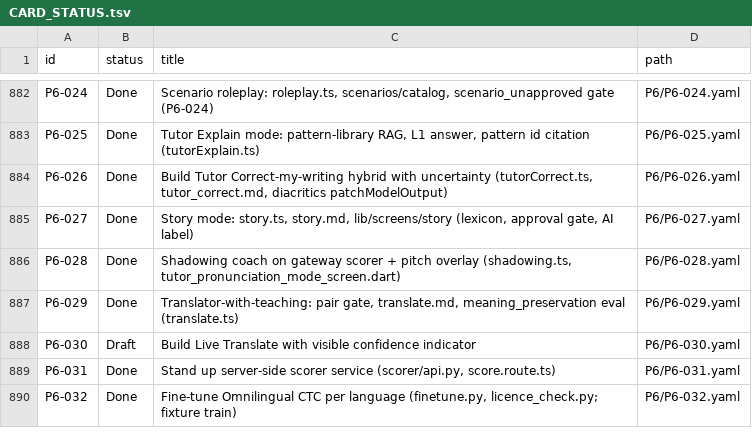
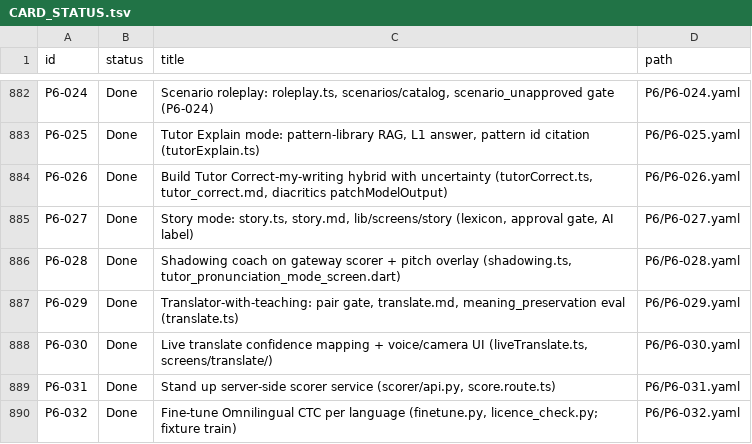
Before and after one commit to michaelTheKing0616/lingafriq-mobile-app-clone, a TSV file: docs/plan/CARD_STATUS.tsv, drawn as a sheet; only a part is shown, gaps mark what is left out.

```diff
--- a/docs/plan/CARD_STATUS.tsv
+++ b/docs/plan/CARD_STATUS.tsv
@@ -887,3 +887,3 @@ P6-028	Done	Shadowing coach on gateway scorer + pitch overlay (shadowing.ts, tut
 P6-029	Done	Translator-with-teaching: pair gate, translate.md, meaning_preservation eval (translate.ts)	P6/P6-029.yaml
-P6-030	Draft	Build Live Translate with visible confidence indicator	P6/P6-030.yaml
+P6-030	Done	Live translate confidence mapping + voice/camera UI (liveTranslate.ts, screens/translate/)	P6/P6-030.yaml
 P6-031	Done	Stand up server-side scorer service (scorer/api.py, score.route.ts)	P6/P6-031.yaml
```
Also changed, not shown: 5 other files.
